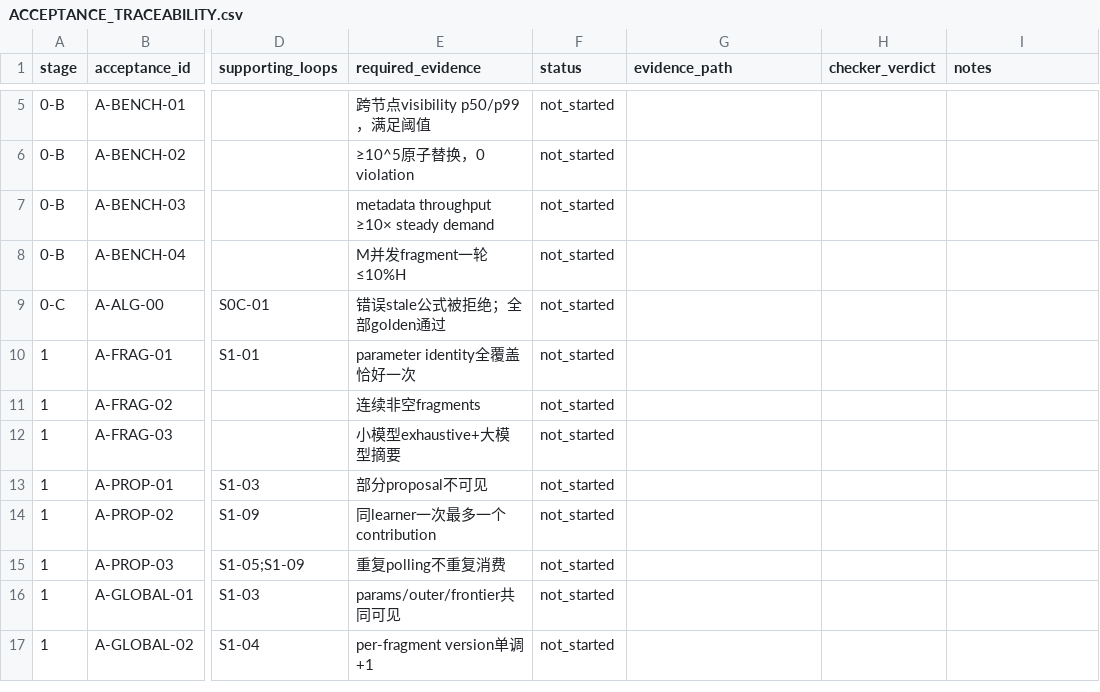
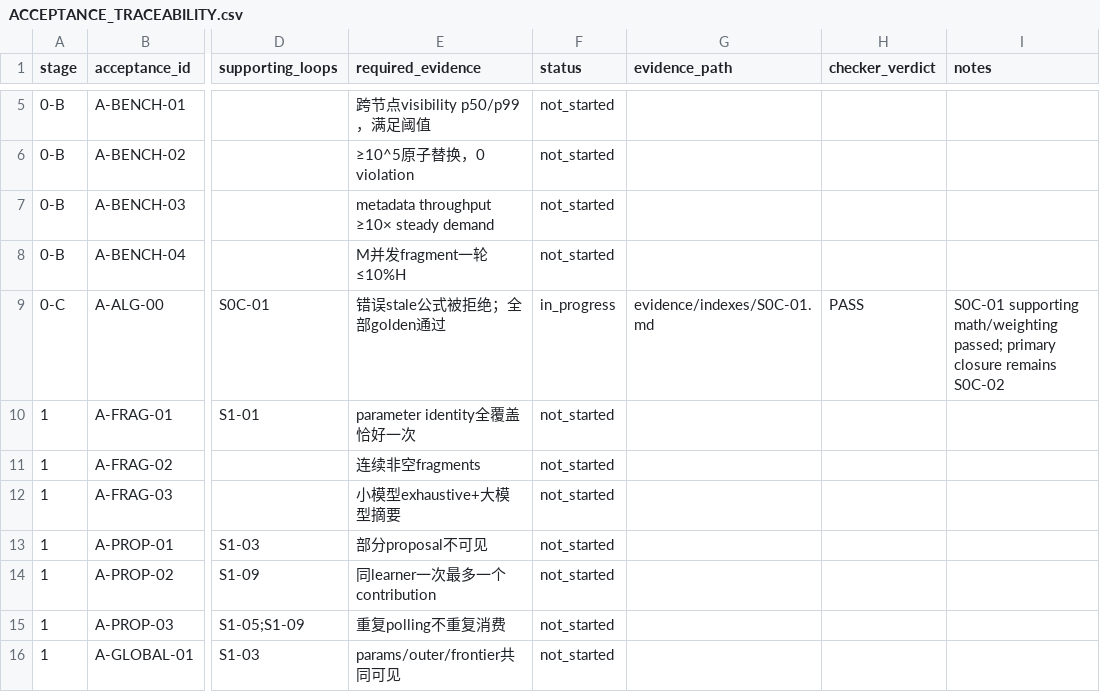
Before and after one commit to UnbearableFate/fsbdd, a CSV file: plans/FS_DILOCO_CODEX_EXECUTION_PLAN/plans/ACCEPTANCE_TRACEABILITY.csv, drawn as a sheet; only a part is shown, gaps mark what is left out; the shorter side is filled out with more unchanged rows; the diff names each change by its address in the sheet, - before the commit and + after, or states it on an @@ line.

Commit message:
stage0: close S0C-01 oracle loop

```diff
--- a/plans/FS_DILOCO_CODEX_EXECUTION_PLAN/plans/ACCEPTANCE_TRACEABILITY.csv
+++ b/plans/FS_DILOCO_CODEX_EXECUTION_PLAN/plans/ACCEPTANCE_TRACEABILITY.csv
-F9 (status): not_started
+F9 (status): in_progress
-G9 (evidence_path): (empty)
+G9 (evidence_path): evidence/indexes/S0C-01.md
-H9 (checker_verdict): (empty)
+H9 (checker_verdict): PASS
-I9 (notes): (empty)
+I9 (notes): S0C-01 supporting math/weighting passed; primary closure remains S0C-02
```
Also changed, not shown: 4 other files.
